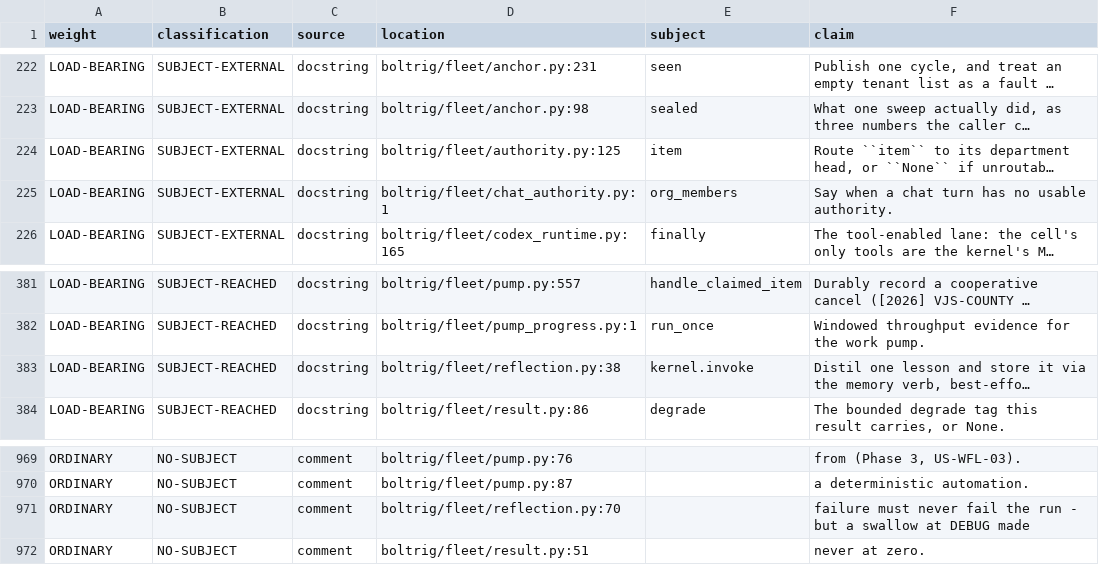
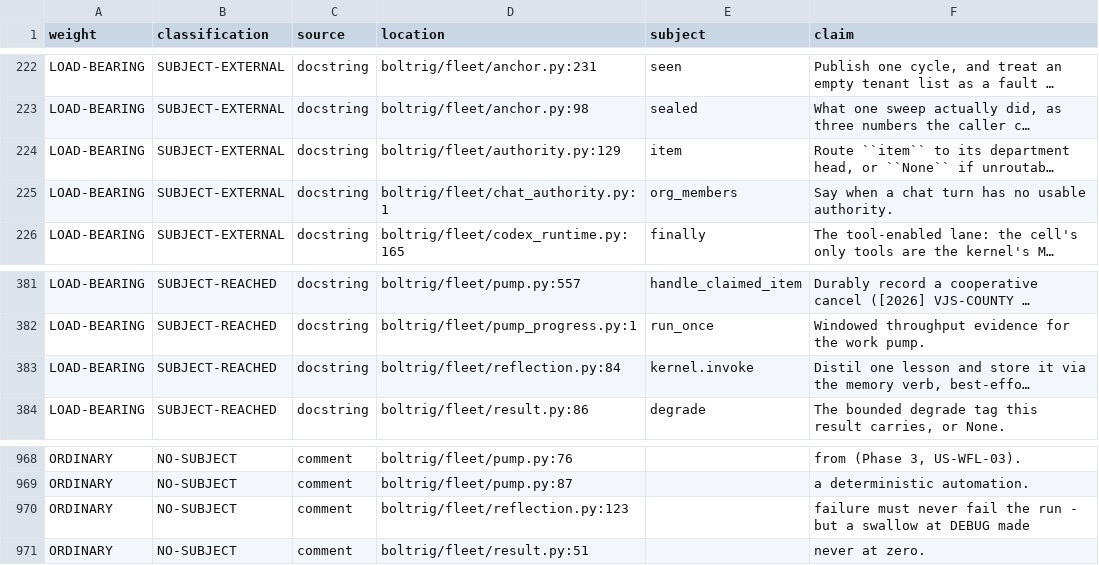
Before and after one commit to wlilley93/boltrig, a TSV file: docs/claim-inventory.tsv, drawn as a sheet; only a part is shown, gaps mark what is left out; long unchanged cells end in …; addresses are those after the commit; the diff covers the shown part only; the diff names each change by its address in the sheet, - before the commit and + after, or states it on an @@ line.

```diff
--- a/docs/claim-inventory.tsv
+++ b/docs/claim-inventory.tsv
-D224 (location): boltrig/fleet/authority.py:125
+D224 (location): boltrig/fleet/authority.py:129
-D383 (location): boltrig/fleet/reflection.py:38
+D383 (location): boltrig/fleet/reflection.py:84
-D970 (location): boltrig/fleet/reflection.py:70
+D970 (location): boltrig/fleet/reflection.py:123
```
Also changed, not shown: 3 added rows, 1 removed row and 10 edited cells elsewhere in this file, 12 other files.
